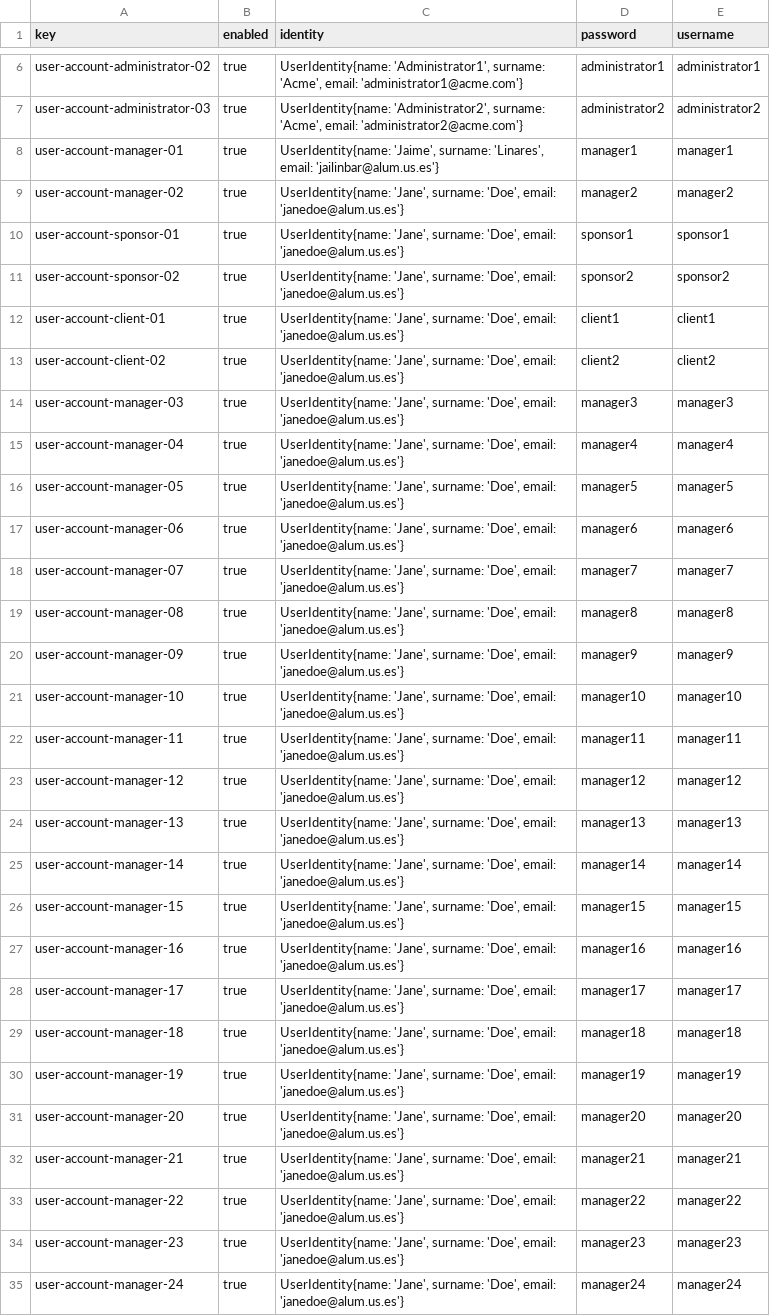
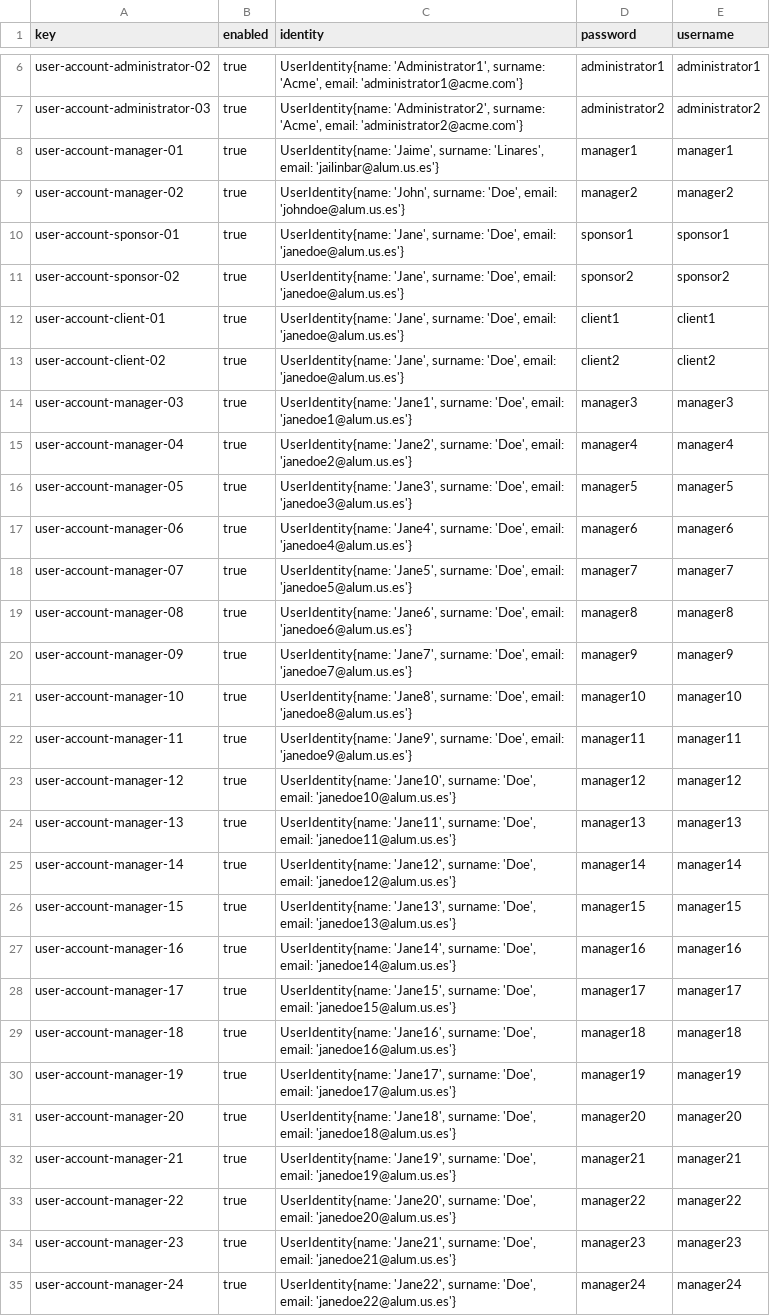
Before and after one commit to dedece65/Acme-SF-D01, a CSV file: src/main/webapp/WEB-INF/resources/sample-data/user-account.csv, drawn as a sheet; only a part is shown, gaps mark what is left out; the diff covers the shown part only; the diff names each change by its address in the sheet, - before the commit and + after, or states it on an @@ line.

```diff
--- a/src/main/webapp/WEB-INF/resources/sample-data/user-account.csv
+++ b/src/main/webapp/WEB-INF/resources/sample-data/user-account.csv
-C9 (identity): UserIdentity{name: 'Jane', surname: 'Doe', email: 'janedoe@alum.us.es'}
+C9 (identity): UserIdentity{name: 'John', surname: 'Doe', email: 'johndoe@alum.us.es'}
-C14 (identity): UserIdentity{name: 'Jane', surname: 'Doe', email: 'janedoe@alum.us.es'}
+C14 (identity): UserIdentity{name: 'Jane1', surname: 'Doe', email: 'janedoe1@alum.us.es'}
-C15 (identity): UserIdentity{name: 'Jane', surname: 'Doe', email: 'janedoe@alum.us.es'}
+C15 (identity): UserIdentity{name: 'Jane2', surname: 'Doe', email: 'janedoe2@alum.us.es'}
-C16 (identity): UserIdentity{name: 'Jane', surname: 'Doe', email: 'janedoe@alum.us.es'}
+C16 (identity): UserIdentity{name: 'Jane3', surname: 'Doe', email: 'janedoe3@alum.us.es'}
-C17 (identity): UserIdentity{name: 'Jane', surname: 'Doe', email: 'janedoe@alum.us.es'}
+C17 (identity): UserIdentity{name: 'Jane4', surname: 'Doe', email: 'janedoe4@alum.us.es'}
-C18 (identity): UserIdentity{name: 'Jane', surname: 'Doe', email: 'janedoe@alum.us.es'}
+C18 (identity): UserIdentity{name: 'Jane5', surname: 'Doe', email: 'janedoe5@alum.us.es'}
-C19 (identity): UserIdentity{name: 'Jane', surname: 'Doe', email: 'janedoe@alum.us.es'}
+C19 (identity): UserIdentity{name: 'Jane6', surname: 'Doe', email: 'janedoe6@alum.us.es'}
-C20 (identity): UserIdentity{name: 'Jane', surname: 'Doe', email: 'janedoe@alum.us.es'}
+C20 (identity): UserIdentity{name: 'Jane7', surname: 'Doe', email: 'janedoe7@alum.us.es'}
-C21 (identity): UserIdentity{name: 'Jane', surname: 'Doe', email: 'janedoe@alum.us.es'}
+C21 (identity): UserIdentity{name: 'Jane8', surname: 'Doe', email: 'janedoe8@alum.us.es'}
-C22 (identity): UserIdentity{name: 'Jane', surname: 'Doe', email: 'janedoe@alum.us.es'}
+C22 (identity): UserIdentity{name: 'Jane9', surname: 'Doe', email: 'janedoe9@alum.us.es'}
-C23 (identity): UserIdentity{name: 'Jane', surname: 'Doe', email: 'janedoe@alum.us.es'}
+C23 (identity): UserIdentity{name: 'Jane10', surname: 'Doe', email: 'janedoe10@alum.us.es'}
-C24 (identity): UserIdentity{name: 'Jane', surname: 'Doe', email: 'janedoe@alum.us.es'}
+C24 (identity): UserIdentity{name: 'Jane11', surname: 'Doe', email: 'janedoe11@alum.us.es'}
-C25 (identity): UserIdentity{name: 'Jane', surname: 'Doe', email: 'janedoe@alum.us.es'}
+C25 (identity): UserIdentity{name: 'Jane12', surname: 'Doe', email: 'janedoe12@alum.us.es'}
-C26 (identity): UserIdentity{name: 'Jane', surname: 'Doe', email: 'janedoe@alum.us.es'}
+C26 (identity): UserIdentity{name: 'Jane13', surname: 'Doe', email: 'janedoe13@alum.us.es'}
-C27 (identity): UserIdentity{name: 'Jane', surname: 'Doe', email: 'janedoe@alum.us.es'}
+C27 (identity): UserIdentity{name: 'Jane14', surname: 'Doe', email: 'janedoe14@alum.us.es'}
-C28 (identity): UserIdentity{name: 'Jane', surname: 'Doe', email: 'janedoe@alum.us.es'}
+C28 (identity): UserIdentity{name: 'Jane15', surname: 'Doe', email: 'janedoe15@alum.us.es'}
-C29 (identity): UserIdentity{name: 'Jane', surname: 'Doe', email: 'janedoe@alum.us.es'}
+C29 (identity): UserIdentity{name: 'Jane16', surname: 'Doe', email: 'janedoe16@alum.us.es'}
-C30 (identity): UserIdentity{name: 'Jane', surname: 'Doe', email: 'janedoe@alum.us.es'}
+C30 (identity): UserIdentity{name: 'Jane17', surname: 'Doe', email: 'janedoe17@alum.us.es'}
-C31 (identity): UserIdentity{name: 'Jane', surname: 'Doe', email: 'janedoe@alum.us.es'}
+C31 (identity): UserIdentity{name: 'Jane18', surname: 'Doe', email: 'janedoe18@alum.us.es'}
-C32 (identity): UserIdentity{name: 'Jane', surname: 'Doe', email: 'janedoe@alum.us.es'}
+C32 (identity): UserIdentity{name: 'Jane19', surname: 'Doe', email: 'janedoe19@alum.us.es'}
-C33 (identity): UserIdentity{name: 'Jane', surname: 'Doe', email: 'janedoe@alum.us.es'}
+C33 (identity): UserIdentity{name: 'Jane20', surname: 'Doe', email: 'janedoe20@alum.us.es'}
-C34 (identity): UserIdentity{name: 'Jane', surname: 'Doe', email: 'janedoe@alum.us.es'}
+C34 (identity): UserIdentity{name: 'Jane21', surname: 'Doe', email: 'janedoe21@alum.us.es'}
-C35 (identity): UserIdentity{name: 'Jane', surname: 'Doe', email: 'janedoe@alum.us.es'}
+C35 (identity): UserIdentity{name: 'Jane22', surname: 'Doe', email: 'janedoe22@alum.us.es'}
```
Also changed, not shown: 2 edited cells elsewhere in this file, src/main/webapp/WEB-INF/resources/sample-data/project.csv, src/main/webapp/WEB-INF/resources/sample-data/user-story.csv.
